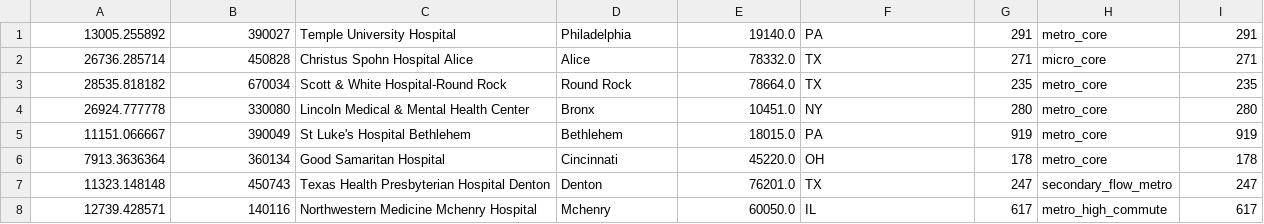
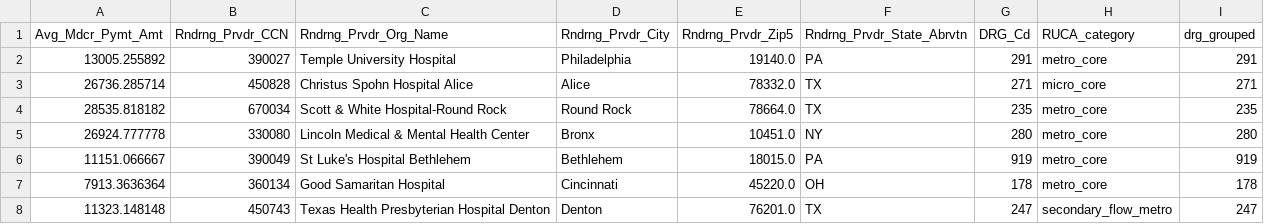
Before and after one commit to kensuke0529/CMS-Prediction, a CSV file: data/test.csv, drawn as a sheet; only a part is shown; the shorter side is filled out with more unchanged rows.

```diff
--- a/data/test.csv
+++ b/data/test.csv
@@ -1 +1,2 @@
+Avg_Mdcr_Pymt_Amt,Rndrng_Prvdr_CCN,Rndrng_Prvdr_Org_Name,Rndrng_Prvdr_City,Rndrng_Prvdr_Zip5,Rndrng_Prvdr_State_Abrvtn,DRG_Cd,RUCA_category,drg_grouped
 13005.255892,390027,Temple University Hospital,Philadelphia,19140.0,PA,291,metro_core,291
```
Also changed, not shown: data/train.csv, data/val.csv, 11 other files.
